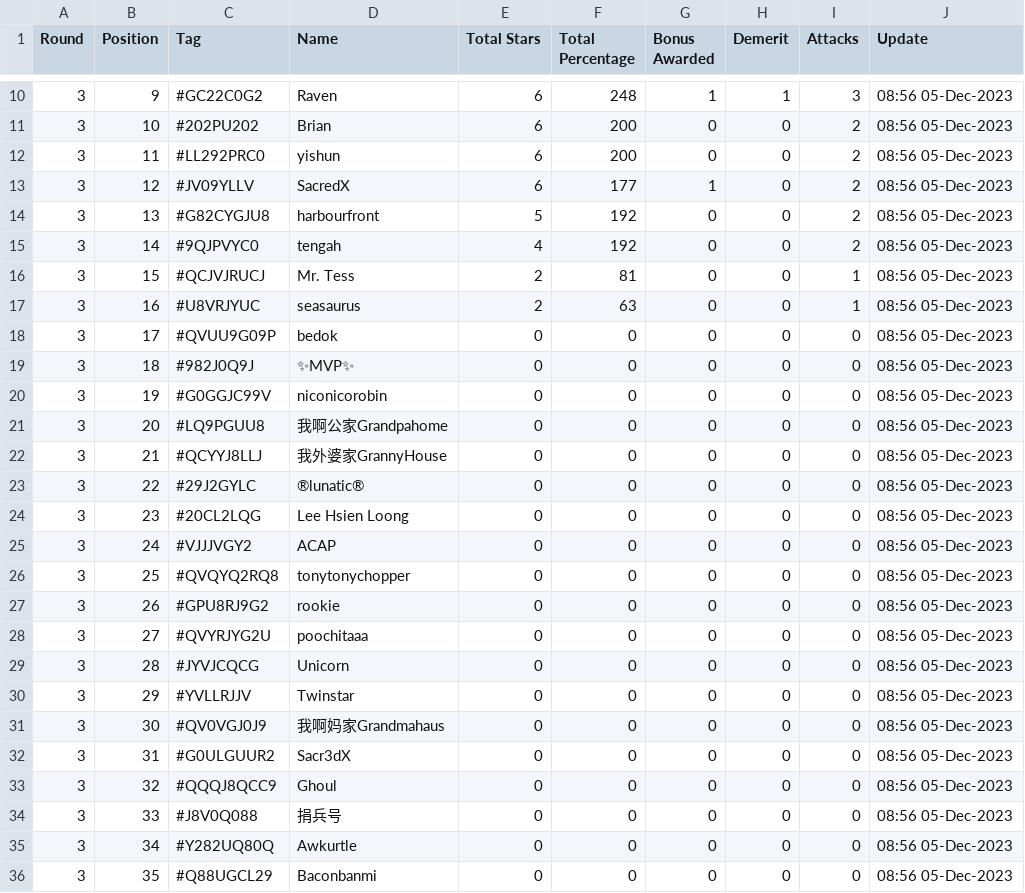
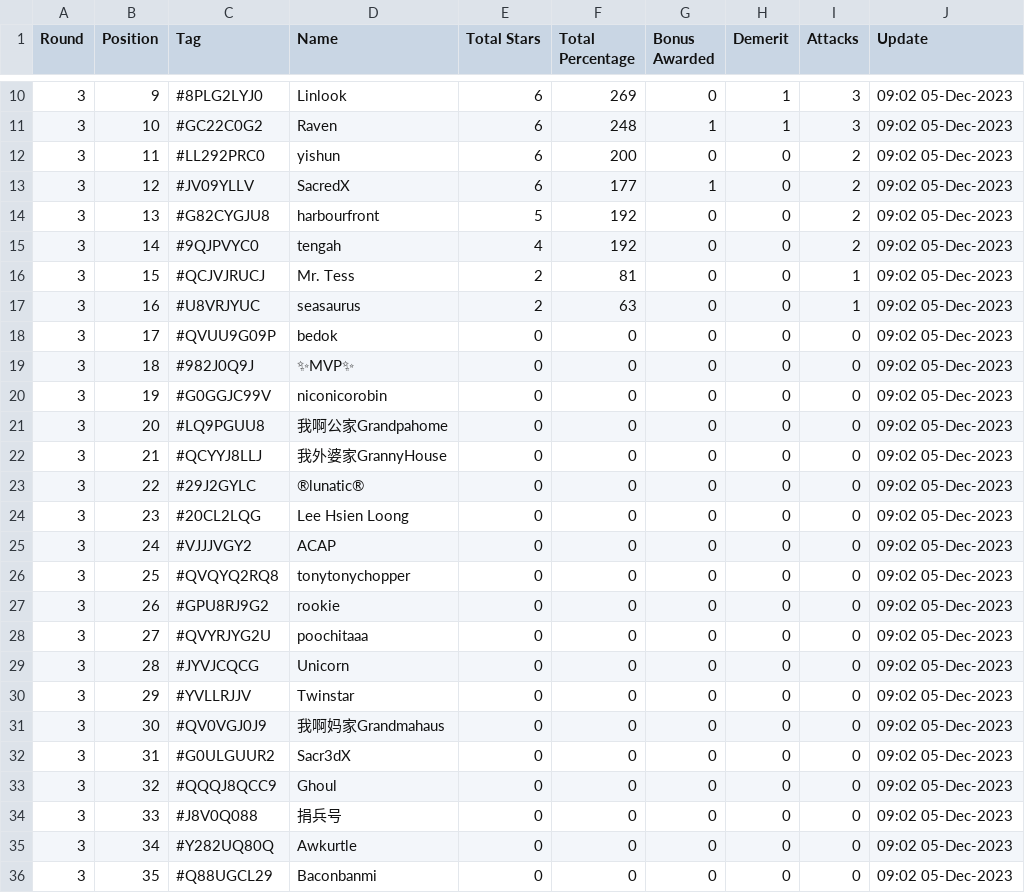
Before and after one commit to koweeshi/coc_cwl_scoreboard, a CSV file: Dec-2023_Summary.csv, drawn as a sheet; only a part is shown, gaps mark what is left out; the diff covers the shown part only; the diff names each change by its address in the sheet, - before the commit and + after, or states it on an @@ line.

```diff
--- a/Dec-2023_Summary.csv
+++ b/Dec-2023_Summary.csv
-C10 (Tag): #GC22C0G2
+C10 (Tag): #8PLG2LYJ0
-D10 (Name): Raven
+D10 (Name): Linlook
-F10 (Total Percentage): 248
+F10 (Total Percentage): 269
-G10 (Bonus Awarded): 1
+G10 (Bonus Awarded): 0
-J10:J36 (Update): 08:56 05-Dec-2023
+J10:J36 (Update): 09:02 05-Dec-2023
-C11 (Tag): #202PU202
+C11 (Tag): #GC22C0G2
-D11 (Name): Brian
+D11 (Name): Raven
-F11 (Total Percentage): 200
+F11 (Total Percentage): 248
-G11 (Bonus Awarded): 0
+G11 (Bonus Awarded): 1
-H11 (Demerit): 0
+H11 (Demerit): 1
-I11 (Attacks): 2
+I11 (Attacks): 3
```
Also changed, not shown: 43 edited cells elsewhere in this file.
